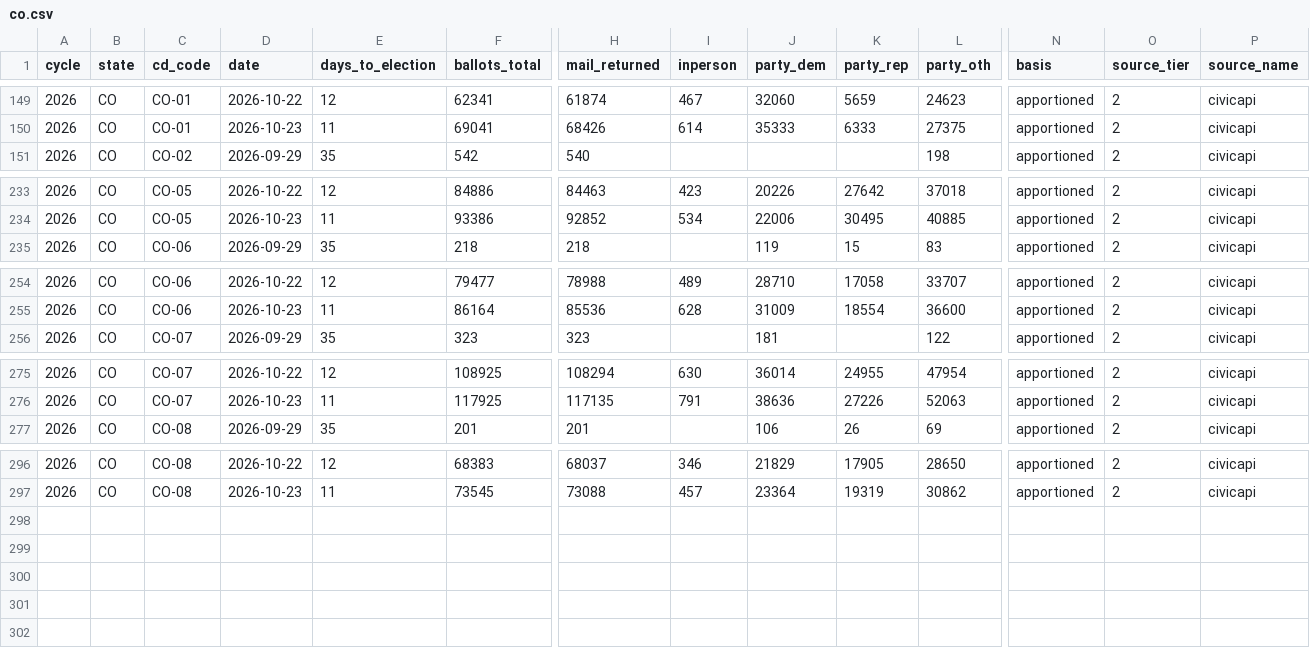
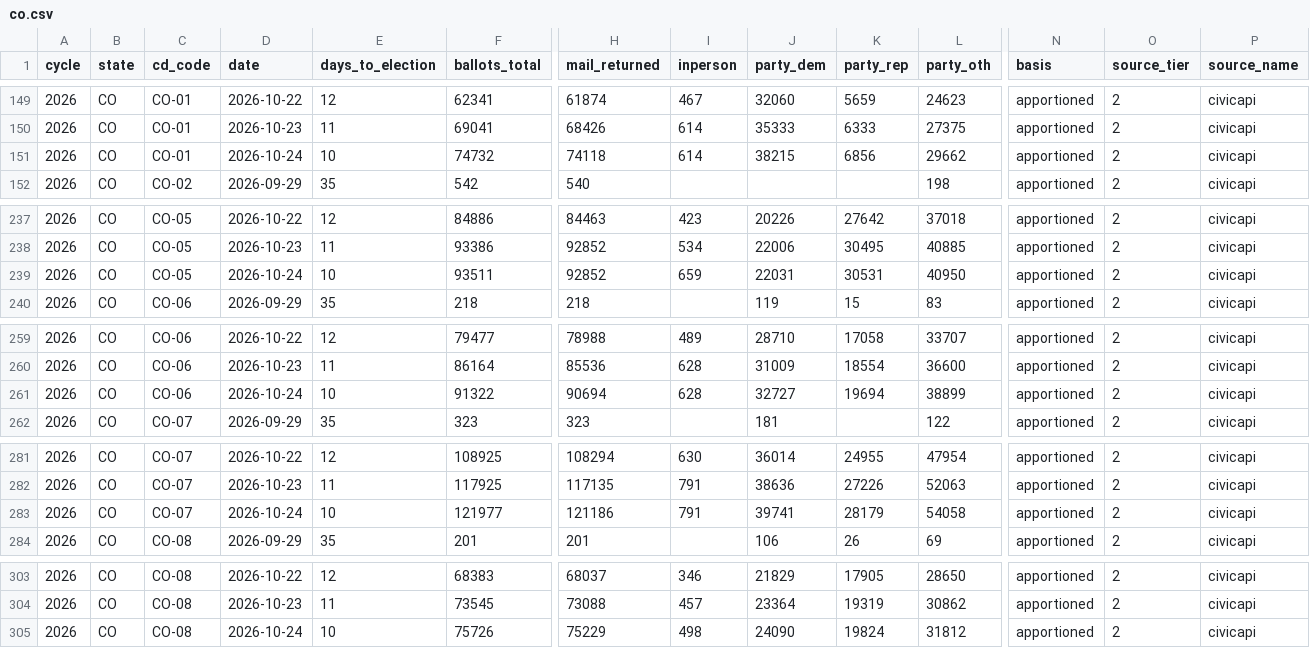
Before and after one commit to ElectIndex/26_early_vote, a CSV file: output/districts/co.csv, drawn as a sheet; only a part is shown, gaps mark what is left out; rows hold the shown columns only; the diff covers the shown part only; the diff names each change by its address in the sheet, - before the commit and + after, or states it on an @@ line.

Commit message:
data: early vote 2026-10-25

```diff
--- a/output/districts/co.csv
+++ b/output/districts/co.csv
+row 151: 2026 | CO | CO-01 | 2026-10-24 | 10 | 74732 | 74118 | 614 | 38215 | 6856 | 29662 | apportioned | 2 | civicapi
+row 239: 2026 | CO | CO-05 | 2026-10-24 | 10 | 93511 | 92852 | 659 | 22031 | 30531 | 40950 | apportioned | 2 | civicapi
+row 261: 2026 | CO | CO-06 | 2026-10-24 | 10 | 91322 | 90694 | 628 | 32727 | 19694 | 38899 | apportioned | 2 | civicapi
+row 283: 2026 | CO | CO-07 | 2026-10-24 | 10 | 121977 | 121186 | 791 | 39741 | 28179 | 54058 | apportioned | 2 | civicapi
+row 305: 2026 | CO | CO-08 | 2026-10-24 | 10 | 75726 | 75229 | 498 | 24090 | 19824 | 31812 | apportioned | 2 | civicapi
```
Also changed, not shown: 3 added rows elsewhere in this file, output/counterfactual.csv, output/counterfactual_districts_latest.csv, 5 other files.
